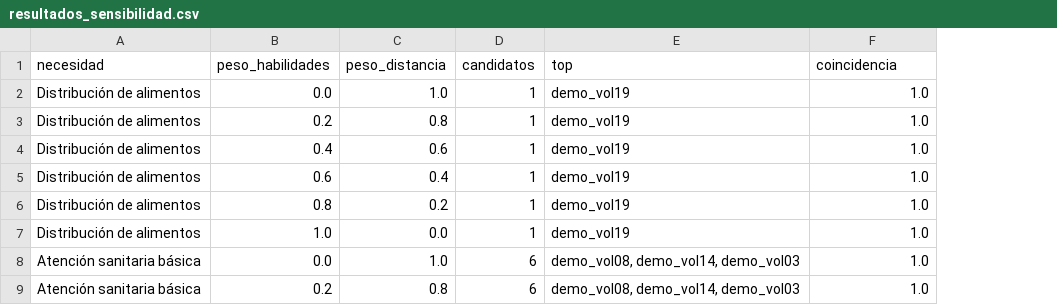
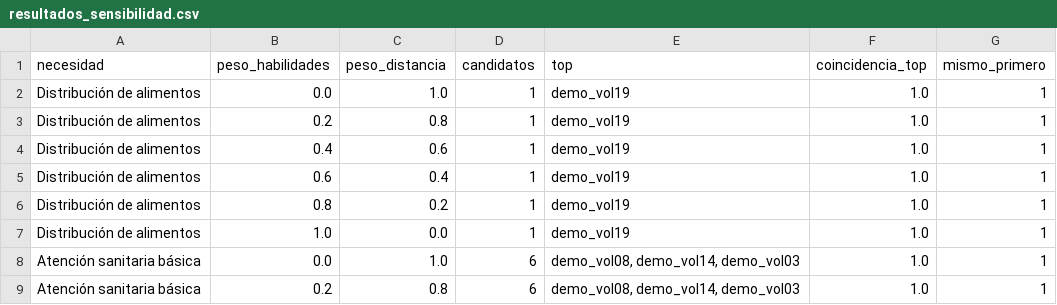
Before and after one commit to saramendezz/tfm-plataforma-gestion-voluntariado, a CSV file: backend/resultados_sensibilidad.csv, drawn as a sheet; only a part is shown; the diff names each change by its address in the sheet, - before the commit and + after, or states it on an @@ line.

```diff
--- a/backend/resultados_sensibilidad.csv
+++ b/backend/resultados_sensibilidad.csv
+column G (mismo_primero), rows 2-9: all 1
-F1: coincidencia
+F1: coincidencia_top
```
Also changed, not shown: 2 other files.
